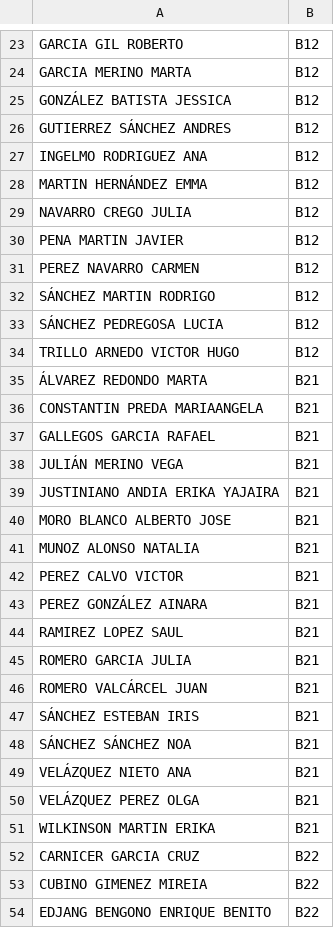
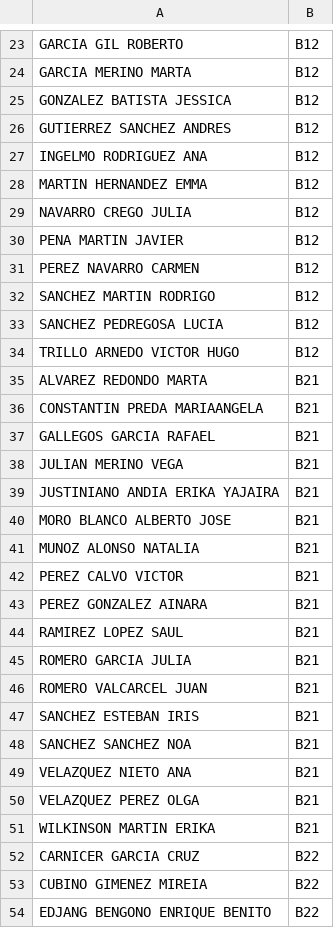
Before and after one commit to JesBoySer/aseos-via-plata, a CSV file: data/alumnos.csv, drawn as a sheet; only a part is shown, gaps mark what is left out; the diff covers the shown part only.

Commit message:
UTF8

```diff
--- a/data/alumnos.csv
+++ b/data/alumnos.csv
@@ -24,6 +24,6 @@ GARCIA GIL ROBERTO,B12
 GARCIA MERINO MARTA,B12
-GONZÁLEZ BATISTA JESSICA,B12
-GUTIERREZ SÁNCHEZ ANDRES,B12
+GONZALEZ BATISTA JESSICA,B12
+GUTIERREZ SANCHEZ ANDRES,B12
 INGELMO RODRIGUEZ ANA,B12
-MARTIN HERNÁNDEZ EMMA,B12
+MARTIN HERNANDEZ EMMA,B12
 NAVARRO CREGO JULIA,B12
@@ -31,9 +31,9 @@ PENA MARTIN JAVIER,B12
 PEREZ NAVARRO CARMEN,B12
-SÁNCHEZ MARTIN RODRIGO,B12
-SÁNCHEZ PEDREGOSA LUCIA,B12
+SANCHEZ MARTIN RODRIGO,B12
+SANCHEZ PEDREGOSA LUCIA,B12
 TRILLO ARNEDO VICTOR HUGO,B12
-ÁLVAREZ REDONDO MARTA,B21
+ALVAREZ REDONDO MARTA,B21
 CONSTANTIN PREDA MARIAANGELA,B21
 GALLEGOS GARCIA RAFAEL,B21
-JULIÁN MERINO VEGA,B21
+JULIAN MERINO VEGA,B21
 JUSTINIANO ANDIA ERIKA YAJAIRA,B21
@@ -42,10 +42,10 @@ MUNOZ ALONSO NATALIA,B21
 PEREZ CALVO VICTOR,B21
-PEREZ GONZÁLEZ AINARA,B21
+PEREZ GONZALEZ AINARA,B21
 RAMIREZ LOPEZ SAUL,B21
 ROMERO GARCIA JULIA,B21
-ROMERO VALCÁRCEL JUAN,B21
-SÁNCHEZ ESTEBAN IRIS,B21
-SÁNCHEZ SÁNCHEZ NOA,B21
-VELÁZQUEZ NIETO ANA,B21
-VELÁZQUEZ PEREZ OLGA,B21
+ROMERO VALCARCEL JUAN,B21
+SANCHEZ ESTEBAN IRIS,B21
+SANCHEZ SANCHEZ NOA,B21
+VELAZQUEZ NIETO ANA,B21
+VELAZQUEZ PEREZ OLGA,B21
 WILKINSON MARTIN ERIKA,B21
```
Also changed, not shown: 121 edited cells elsewhere in this file.
